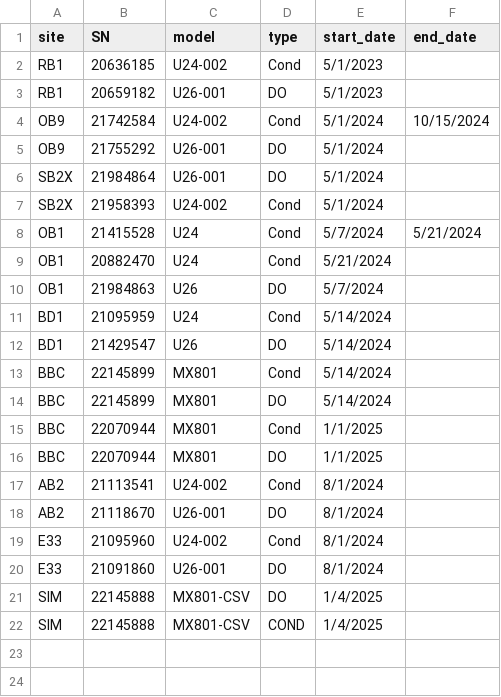
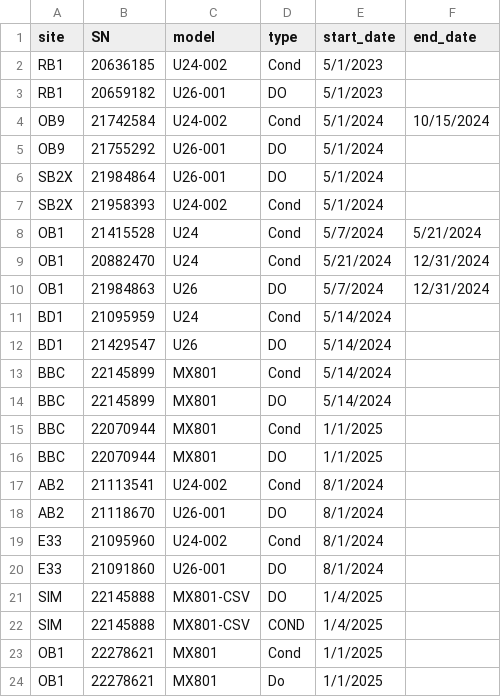
Before and after one commit to UMassCDS/BuzzardsBay, a CSV file: inst/extdata/placements.csv, drawn as a sheet.

Commit message:
Add MX801 example data for OB1 2025-07-31 to document date-time bug

```diff
--- a/inst/extdata/placements.csv
+++ b/inst/extdata/placements.csv
@@ -8,4 +8,4 @@ SB2X,21958393,U24-002,Cond,5/1/2024,
 OB1,21415528,U24,Cond,5/7/2024,5/21/2024
-OB1,20882470,U24,Cond,5/21/2024,
-OB1,21984863,U26,DO,5/7/2024,
+OB1,20882470,U24,Cond,5/21/2024,12/31/2024
+OB1,21984863,U26,DO,5/7/2024,12/31/2024
 BD1,21095959,U24,Cond,5/14/2024,
@@ -22 +22,3 @@ SIM,22145888,MX801-CSV,DO,1/4/2025,
 SIM,22145888,MX801-CSV,COND,1/4/2025,
+OB1,22278621,MX801,Cond,1/1/2025,
+OB1,22278621,MX801,Do,1/1/2025,
```
Also changed, not shown: 3 other files.
